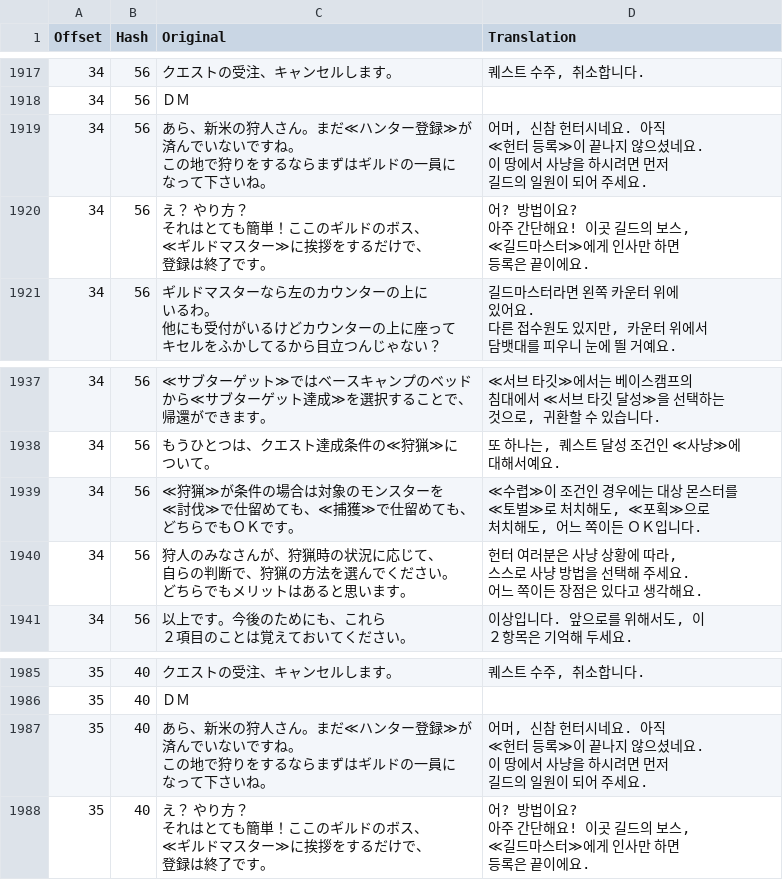
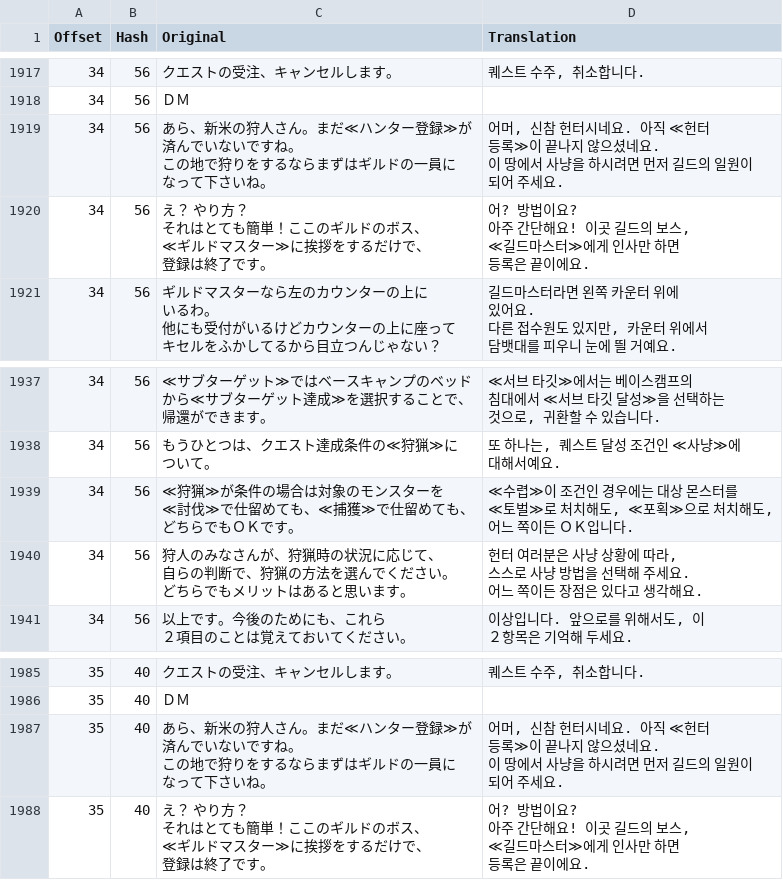
Before and after one commit to bulzipke/mhf-ko-localization, a CSV file: 번역중/st200.csv, drawn as a sheet; only a part is shown, gaps mark what is left out; the diff names each change by its address in the sheet, - before the commit and + after, or states it on an @@ line.

```diff
--- a/번역중/st200.csv
+++ b/번역중/st200.csv
-D1919 (Translation): …주세요.
+D1919 (Translation): …주세요.
-D1939 (Translation): …입니다.
+D1939 (Translation): …입니다.
-D1987 (Translation): …주세요.
+D1987 (Translation): …주세요.
```
Also changed, not shown: 번역중/st210.csv, 번역중/st282.csv, 2 other files.
